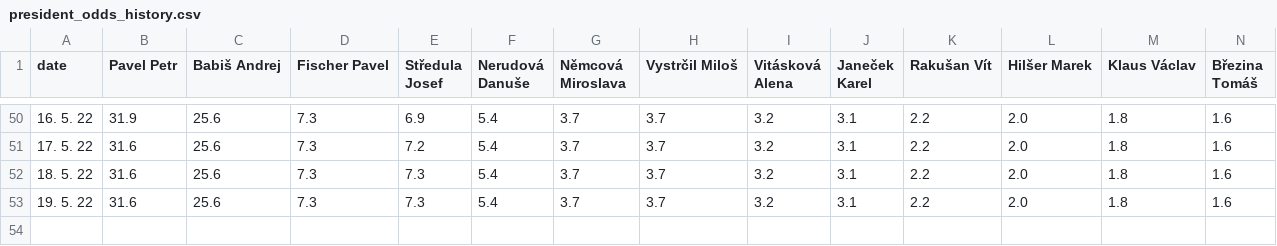
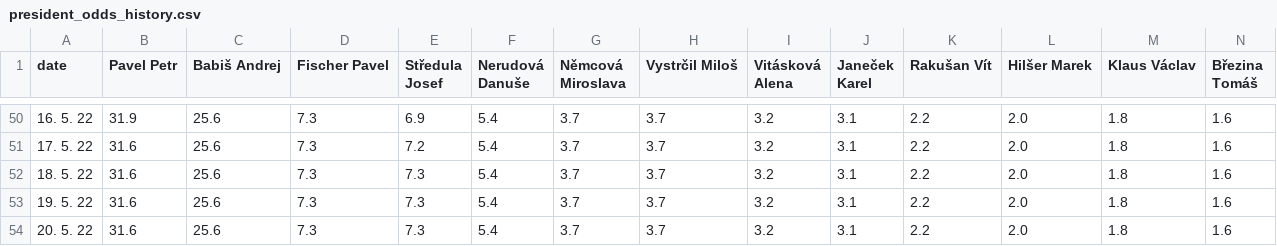
Before and after one commit to michalskop/mandaty-2022, a CSV file: backend/data/president_odds_history.csv, drawn as a sheet; only a part is shown, gaps mark what is left out; rows hold the shown columns only; the diff names each change by its address in the sheet, - before the commit and + after, or states it on an @@ line.

```diff
--- a/backend/data/president_odds_history.csv
+++ b/backend/data/president_odds_history.csv
+row 54: 20. 5. 22 | 31.6 | 25.6 | 7.3 | 7.3 | 5.4 | 3.7 | 3.7 | 3.2 | 3.1 | 2.2 | 2.0 | 1.8 | 1.6
```
Also changed, not shown: 6 other files.
